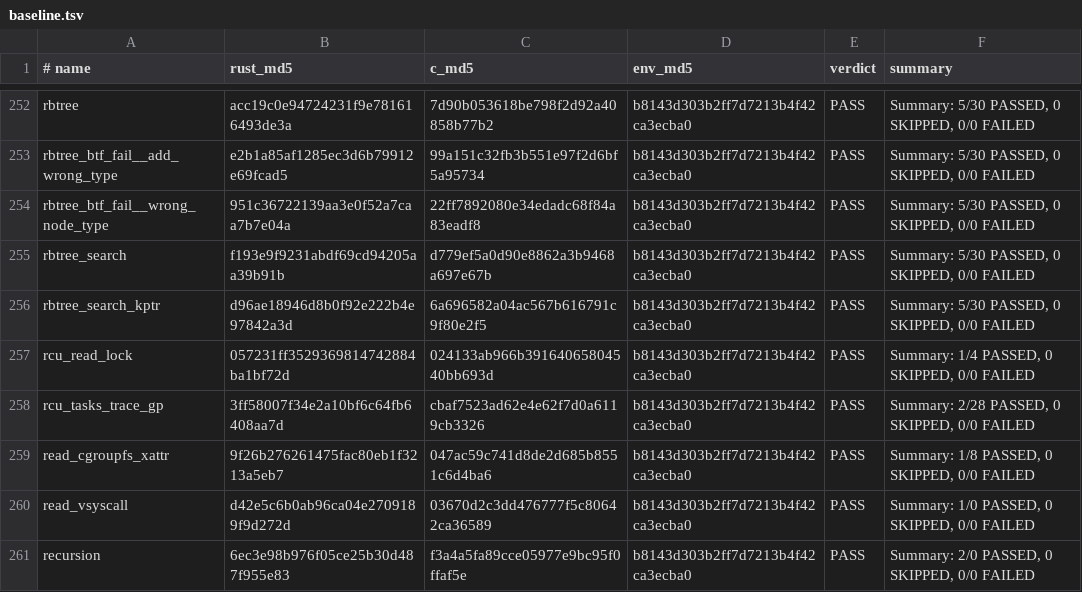
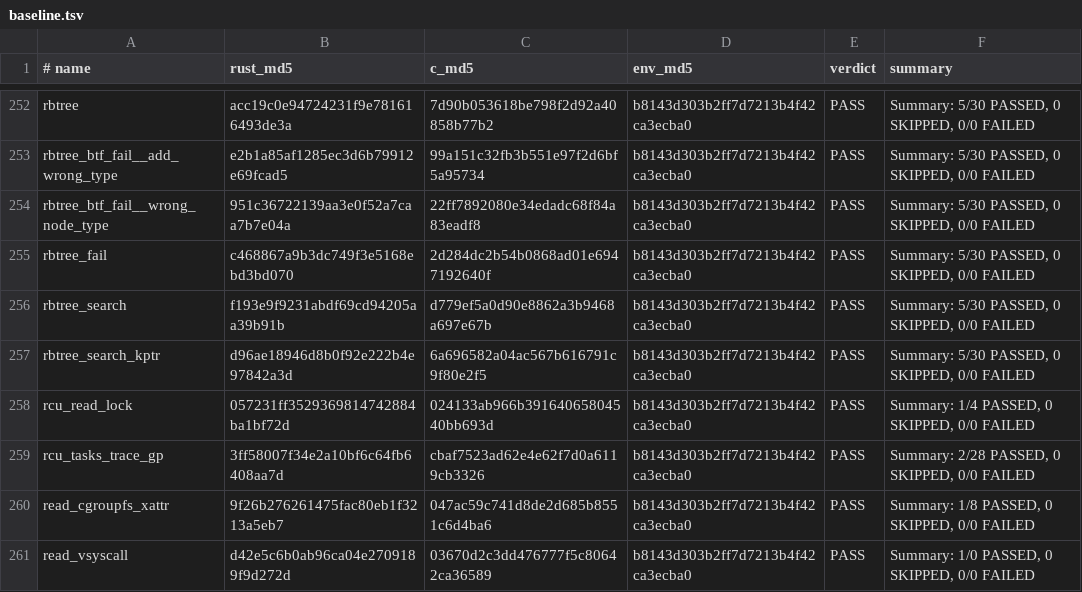
Before and after one commit to prozak/rust-selftests, a TSV file: qemu/gate/baseline.tsv, drawn as a sheet; only a part is shown, gaps mark what is left out; the shorter side is filled out with more unchanged rows; the diff names each change by its address in the sheet, - before the commit and + after, or states it on an @@ line.

```diff
--- a/qemu/gate/baseline.tsv
+++ b/qemu/gate/baseline.tsv
+row 255: rbtree_fail | c468867a9b3dc749f3e5168ebd3bd070 | 2d284dc2b54b0868ad01e6947192640f | b8143d303b2ff7d7213b4f42ca3ecba0 | PASS | Summary: 5/30 PASSED, 0 SKIPPED, 0/0 FAILED
```
Also changed, not shown: equiv/results/baseline.tsv, 1 other file.
